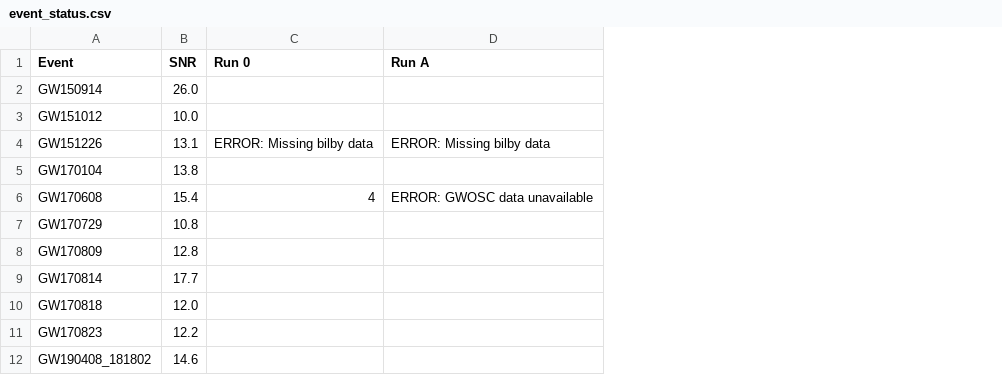
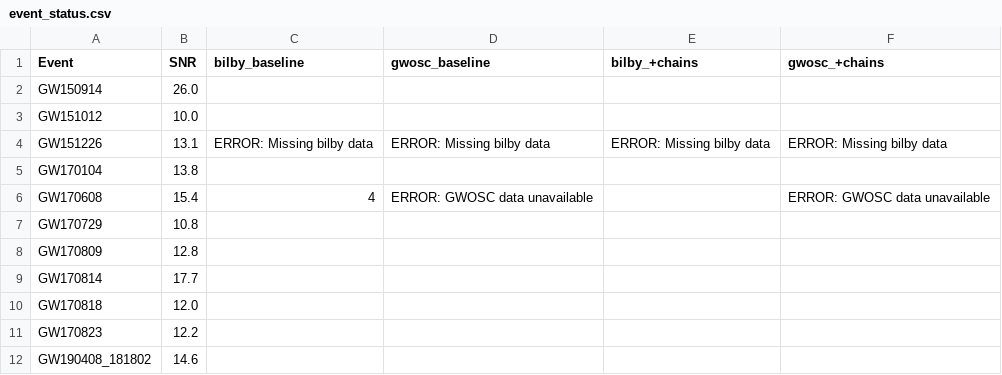
Before and after one commit to thomasckng/jim_GWTC3, a CSV file: src/static/event_status.csv, drawn as a sheet; only a part is shown; the diff names each change by its address in the sheet, - before the commit and + after, or states it on an @@ line.

Commit message:
Run with more chains

```diff
--- a/src/static/event_status.csv
+++ b/src/static/event_status.csv
+column E (bilby_+chains), row 4: ERROR: Missing bilby data
+column F (gwosc_+chains), rows 4-6: ERROR: Missing bilby data |  | ERROR: GWOSC data unavailable
-C1: Run 0
+C1: bilby_baseline
-D1: Run A
+D1: gwosc_baseline
```
Also changed, not shown: 3 other files.
